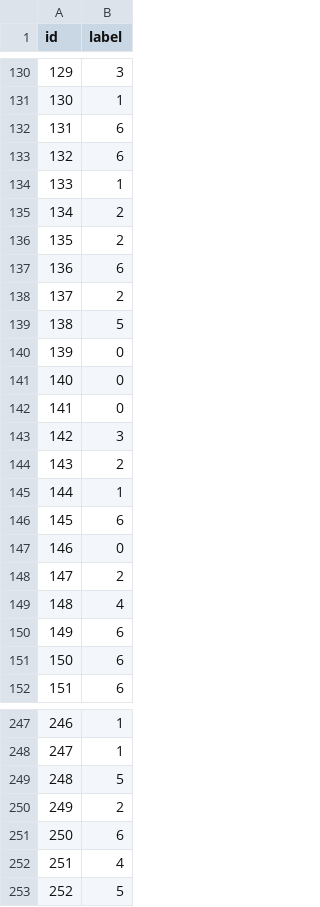
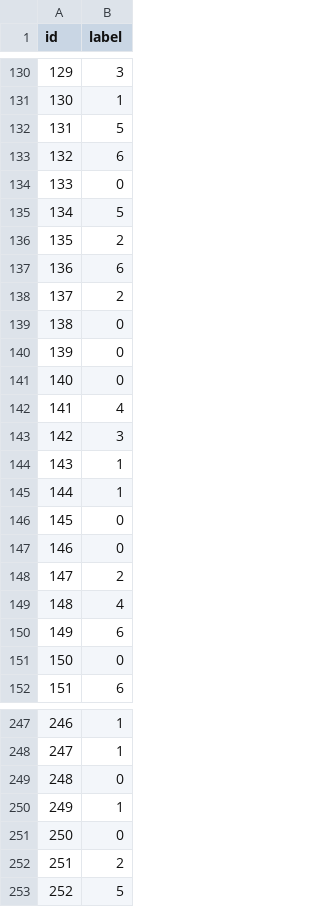
Before and after one commit to DaddySeppe/DL-Challange-2, a CSV file: submission_scoreboost_bestmodel_tta.csv, drawn as a sheet; only a part is shown, gaps mark what is left out; the diff covers the shown part only.

```diff
--- a/submission_scoreboost_bestmodel_tta.csv
+++ b/submission_scoreboost_bestmodel_tta.csv
@@ -131,6 +131,6 @@ id,label
 130,1
-131,6
+131,5
 132,6
-133,1
-134,2
+133,0
+134,5
 135,2
@@ -138,10 +138,10 @@ id,label
 137,2
-138,5
+138,0
 139,0
 140,0
-141,0
+141,4
 142,3
-143,2
+143,1
 144,1
-145,6
+145,0
 146,0
@@ -150,3 +150,3 @@ id,label
 149,6
-150,6
+150,0
 151,6
@@ -248,6 +248,6 @@ id,label
 247,1
-248,5
-249,2
-250,6
-251,4
+248,0
+249,1
+250,0
+251,2
 252,5
```
Also changed, not shown: 38 edited cells elsewhere in this file, 35 other files.
